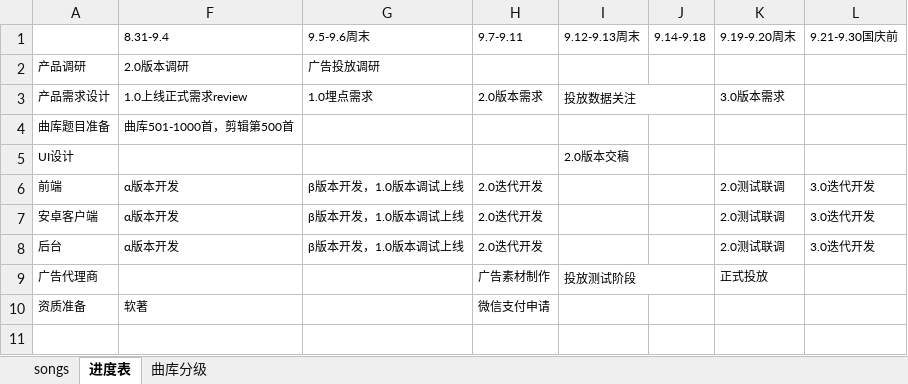
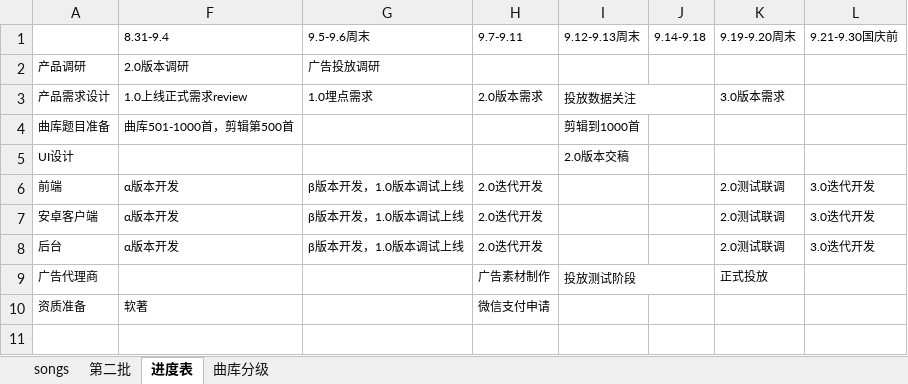
Before and after one commit to bluedazzle/riddle_common, an Excel workbook: question/management/commands/songs.xlsx, sheet 进度表, drawn as a sheet; only a part is shown; values as stored, in another font and other column widths than the file's, no borders; the diff covers the shown part only; the diff names each change by its address in the sheet, - before the commit and + after, or states it on an @@ line.

```diff
--- a/question/management/commands/songs.xlsx (sheet 进度表)
+++ b/question/management/commands/songs.xlsx (sheet 进度表)
+sheet tab: 第二批
-I4 (9.12-9.13周末): (empty)
+I4 (9.12-9.13周末): 剪辑到1000首
```
Also changed, not shown: 1 edited cell elsewhere in this sheet, sheet songs, 1 other file.
